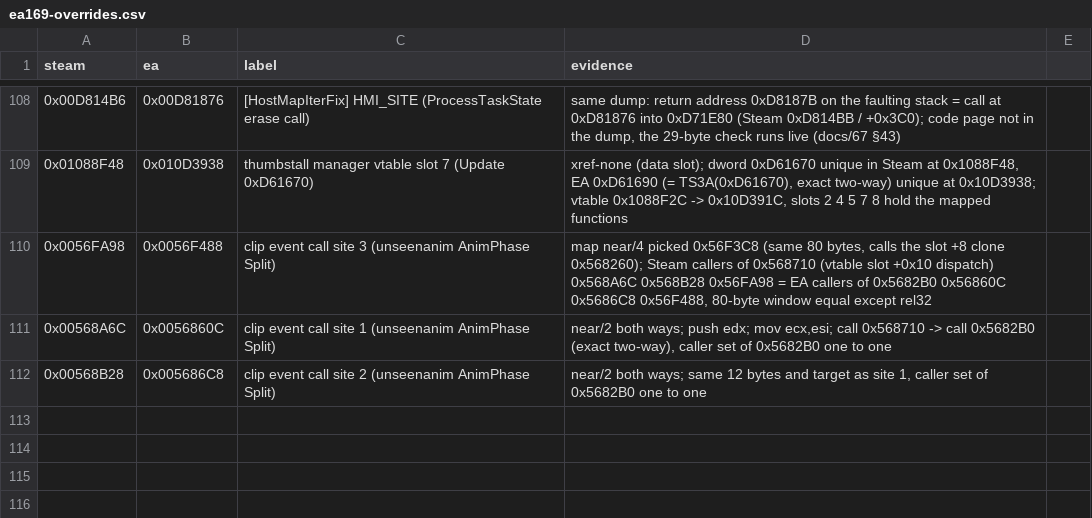
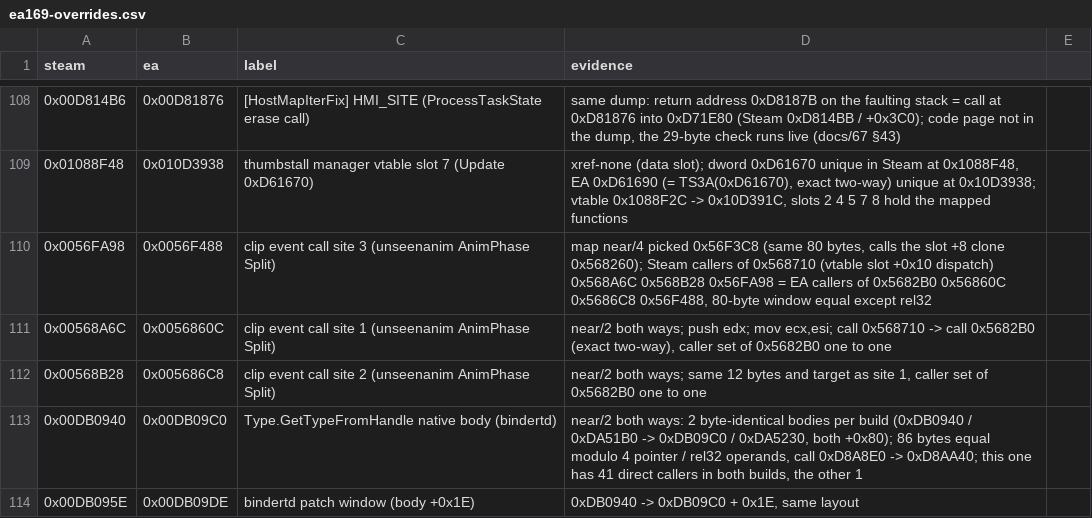
Before and after one commit to rodneypantonial/sims3-modernization, a CSV file: docs/data/ea169-overrides.csv, drawn as a sheet; only a part is shown, gaps mark what is left out; the diff names each change by its address in the sheet, - before the commit and + after, or states it on an @@ line.

Commit message:
✨ EA 1.69: [Binder] TypeHandleDirect rows mapped, runs on EA
Type.GetTypeFromHandle's native body 0xDB0940 -> 0xDB09C0 and its
patch window (+0x1E) on the decrypted EA app 1.69.47 image. Each build
has two byte-identical bodies (0xDB0940 / 0xDA51B0 -> 0xDB09C0 /
0xDA5230, both at +0x80); the one patched has 41 direct callers in both
builds, its twin 1. 86 bytes equal modulo 4 pointer / rel32 operands,
the call 0xD8A8E0 -> 0xD8AA40 matches the table. sigmap cannot tell
the twins apart: override rows, as PR #598 had them, evidence restated.

The window static_assert holds on every build now and
ApplyBinderTypeHandle loses its ts3a_noaddr stand-down; one bytes row.
tools/ea-ini.ts now keeps [Binder] (TypeHandleDirect=1 as Steam ships
it). docs/334 §6, ledger §589.

Assisted with AI

```diff
--- a/docs/data/ea169-overrides.csv
+++ b/docs/data/ea169-overrides.csv
+row 113: 0x00DB0940 | 0x00DB09C0 | Type.GetTypeFromHandle native body (bindertd) | near/2 both ways: 2 byte-identical bodies per build (0xDB0940 / 0xDA51B0 -> 0xDB09C0 / 0xDA5230, both +0x80); 86 bytes equal modulo 4 pointer / rel32 operands, call 0xD8A8E0 -> 0xD8AA40; this one has 41 direct callers in both builds, the other 1
+row 114: 0x00DB095E | 0x00DB09DE | bindertd patch window (body +0x1E) | 0xDB0940 -> 0xDB09C0 + 0x1E, same layout
```
Also changed, not shown: 7 other files.
